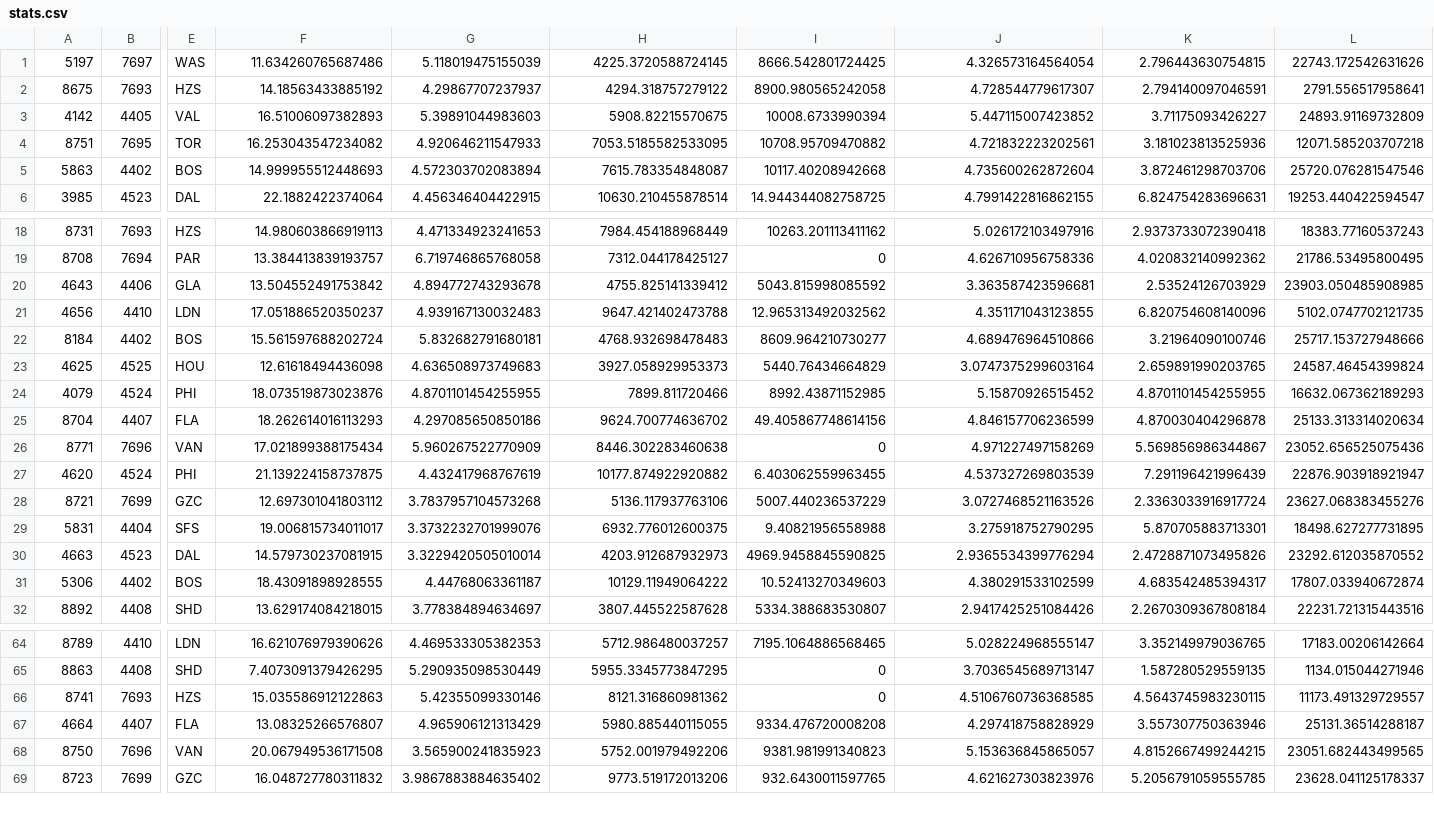
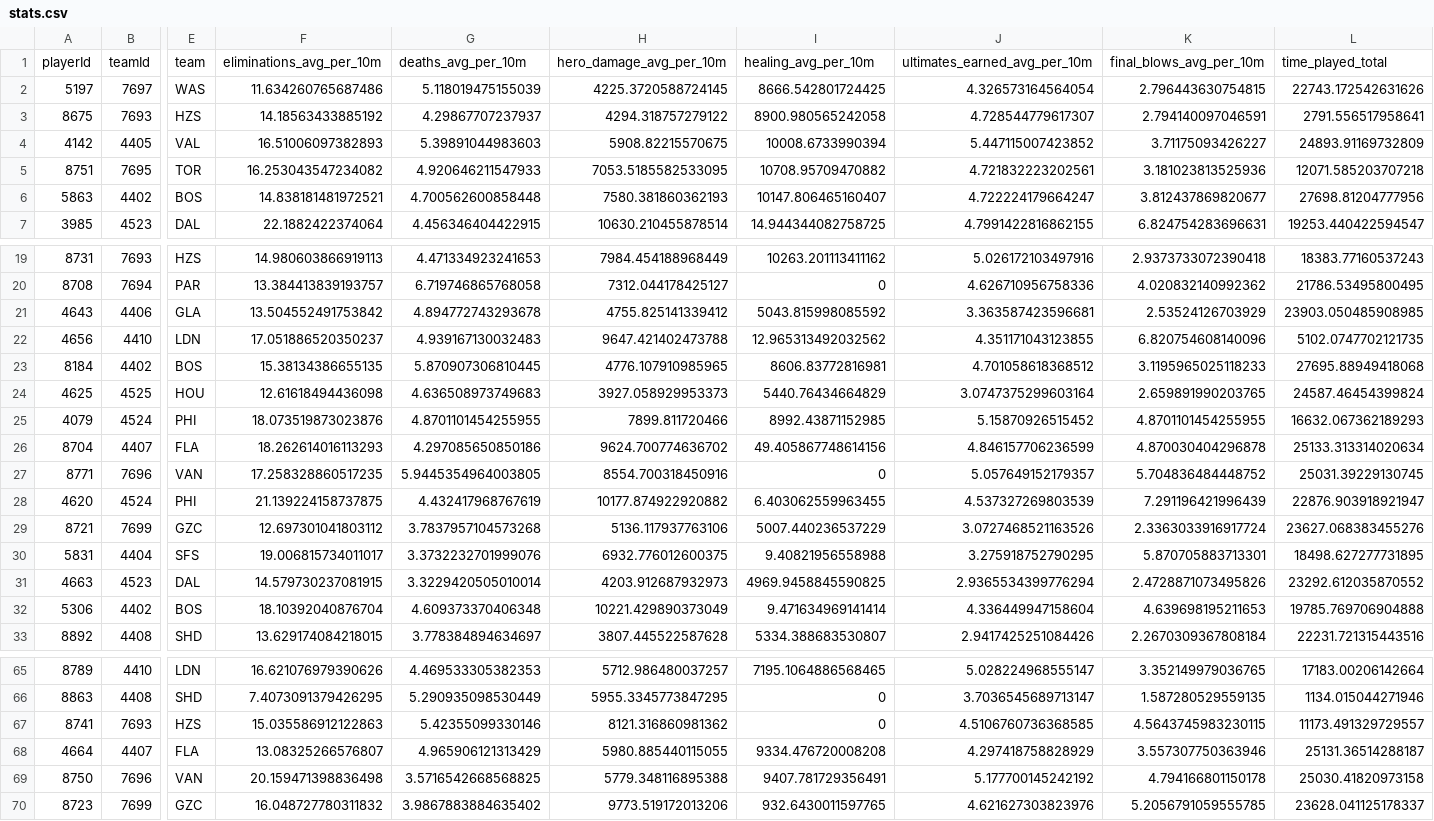
Before and after one commit to nMM456/APCS-backup, a CSV file: Eclipse/OWL_testing/stats.csv, drawn as a sheet; only a part is shown, gaps mark what is left out; addresses are those after the commit; rows hold the shown columns only; the diff covers the shown part only; the diff names each change by its address in the sheet, - before the commit and + after, or states it on an @@ line.

```diff
--- a/Eclipse/OWL_testing/stats.csv
+++ b/Eclipse/OWL_testing/stats.csv
+row 1: playerId | teamId | team | eliminations_avg_per_10m | deaths_avg_per_10m | hero_damage_avg_per_10m | healing_avg_per_10m | ultimates_earned_avg_per_10m | final_blows_avg_per_10m | time_played_total
-F6: 14.999955512448693
+F6: 14.838181481972521
-G6: 4.572303702083894
+G6: 4.700562600858448
-H6: 7615.783354848087
+H6: 7580.381860362193
-I6: 10117.40208942668
+I6: 10147.806465160407
-J6: 4.735600262872604
+J6: 4.722224179664247
-K6: 3.872461298703706
+K6: 3.812437869820677
-L6: 25720.076281547546
+L6: 27698.81204777956
-F23: 15.561597688202724
+F23: 15.38134386655135
-G23: 5.832682791680181
+G23: 5.870907306810445
-H23: 4768.932698478483
+H23: 4776.107910985965
-I23: 8609.964210730277
+I23: 8606.83772816981
-J23: 4.689476964510866
+J23: 4.701058618368512
-K23: 3.21964090100746
+K23: 3.1195965025118233
-L23: 25717.153727948666
+L23: 27695.88949418068
-F27: 17.021899388175434
+F27: 17.258328860517235
-G27: 5.960267522770909
+G27: 5.9445354964003805
-H27: 8446.302283460638
+H27: 8554.700318450916
-J27: 4.971227497158269
+J27: 5.057649152179357
-K27: 5.569856986344867
+K27: 5.704836484448752
-L27: 23052.656525075436
+L27: 25031.39229130745
-F32: 18.43091898928555
+F32: 18.10392040876704
-G32: 4.44768063361187
+G32: 4.609373370406348
-H32: 10129.11949064222
+H32: 10221.429890373049
-I32: 10.52413270349603
+I32: 9.471634969141414
-J32: 4.380291533102599
+J32: 4.336449947158604
-K32: 4.683542485394317
+K32: 4.639698195211653
-L32: 17807.033940672874
+L32: 19785.769706904888
-F69: 20.067949536171508
+F69: 20.159471398836498
-G69: 3.565900241835923
+G69: 3.5716542668568825
-H69: 5752.001979492206
+H69: 5779.348116895388
-I69: 9381.981991340823
+I69: 9407.781729356491
-J69: 5.153636845865057
+J69: 5.177700145242192
-K69: 4.8152667499244215
+K69: 4.794166801150178
-L69: 23051.682443499565
+L69: 25030.41820973158
```
Also changed, not shown: 48 edited cells elsewhere in this file, 1 other file.
